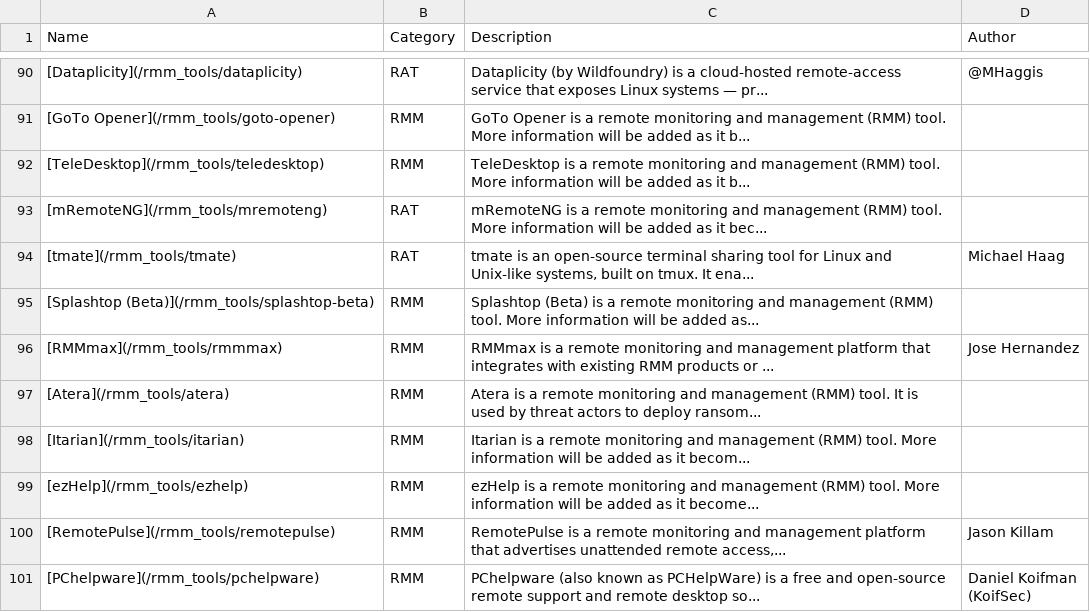
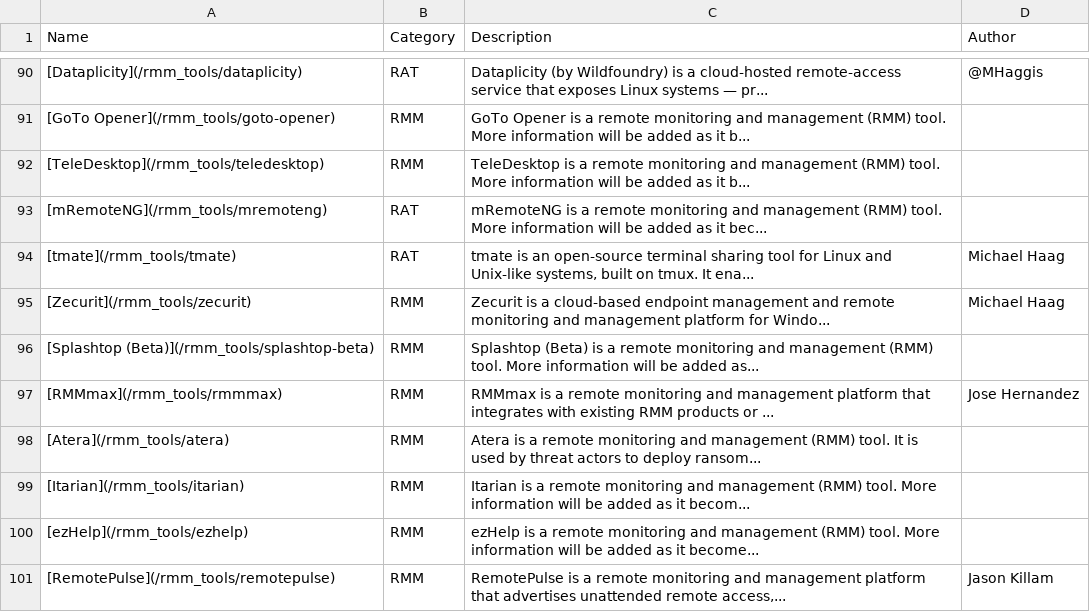
Before and after one commit to magicsword-io/LOLRMM, a CSV file: website/public/rmm_tools_table.csv, drawn as a sheet; only a part is shown, gaps mark what is left out; the shorter side is filled out with more unchanged rows.

```diff
--- a/website/public/rmm_tools_table.csv
+++ b/website/public/rmm_tools_table.csv
@@ -94,2 +94,3 @@ Name,Category,Description,Author
 [tmate](/rmm_tools/tmate),RAT,"tmate is an open-source terminal sharing tool for Linux and Unix-like systems, built on tmux. It ena...",Michael Haag
+[Zecurit](/rmm_tools/zecurit),RMM,Zecurit is a cloud-based endpoint management and remote monitoring and management platform for Windo...,Michael Haag
 [Splashtop (Beta)](/rmm_tools/splashtop-beta),RMM,Splashtop (Beta) is a remote monitoring and management (RMM) tool. More information will be added as...,
```
Also changed, not shown: website/public/api/rmm_domains.csv, 11 other files.
